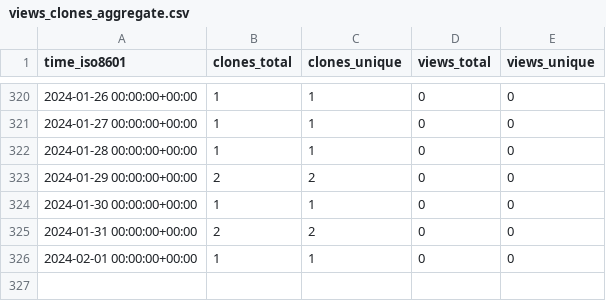
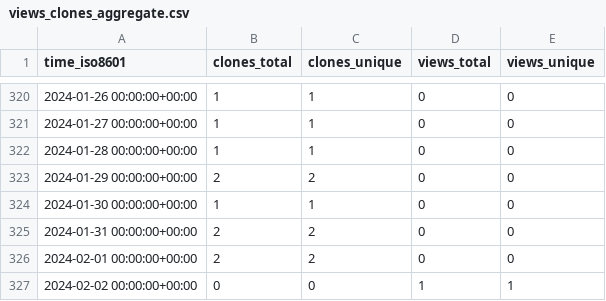
Before and after one commit to abhinav12k/Drunkyard, a CSV file: abhinav12k/Drunkyard/ghrs-data/views_clones_aggregate.csv, drawn as a sheet; only a part is shown, gaps mark what is left out.

```diff
--- a/abhinav12k/Drunkyard/ghrs-data/views_clones_aggregate.csv
+++ b/abhinav12k/Drunkyard/ghrs-data/views_clones_aggregate.csv
@@ -325,2 +325,3 @@ time_iso8601,clones_total,clones_unique,views_total,views_unique
 2024-01-31 00:00:00+00:00,2,2,0,0
-2024-02-01 00:00:00+00:00,1,1,0,0
+2024-02-01 00:00:00+00:00,2,2,0,0
+2024-02-02 00:00:00+00:00,0,0,1,1
```
Also changed, not shown: 1 other file.
